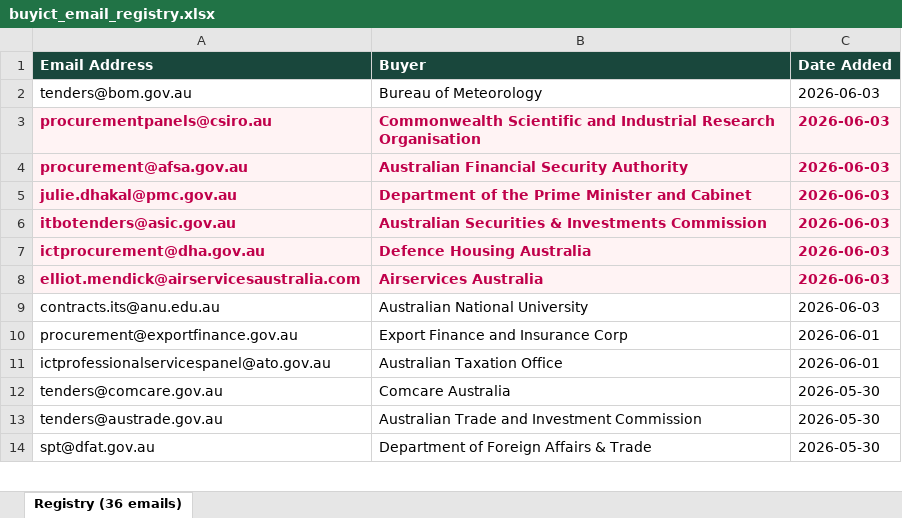
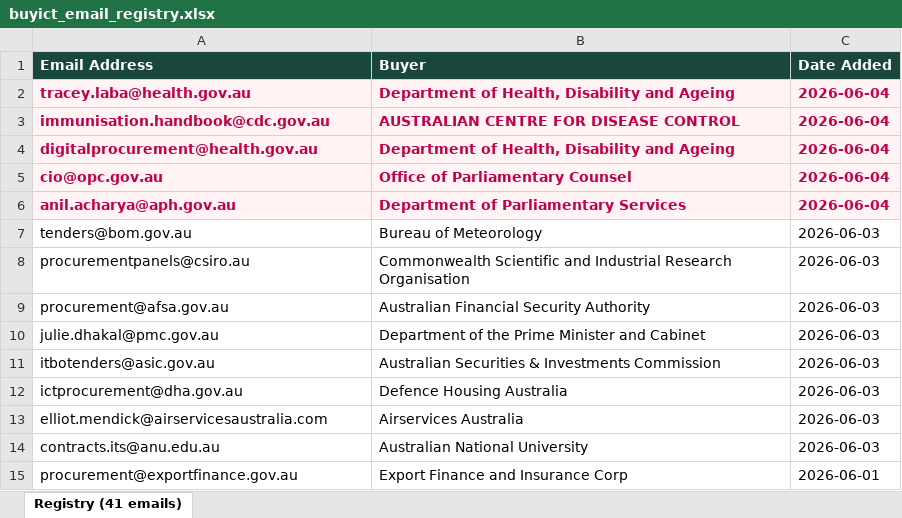
Before and after one commit to nick-claude-agents/au-gov-buyict, an Excel workbook: buyict_email_registry.xlsx, sheet Registry (41 emails), drawn as a sheet; only a part is shown; the shorter side is filled out with more unchanged rows; values as stored, in another font and other column widths than the file's, no borders; addresses are those after the commit; the diff names each change by its address in the sheet, - before the commit and + after, or states it on an @@ line.

```diff
--- a/buyict_email_registry.xlsx (sheet Registry (41 emails))
+++ b/buyict_email_registry.xlsx (sheet Registry (41 emails))
-sheet tab: Registry (36 emails)
+sheet tab: Registry (41 emails)
+row 2: tracey.laba@health.gov.au | Department of Health, Disability and Ageing | 2026-06-04
+row 3: immunisation.handbook@cdc.gov.au | AUSTRALIAN CENTRE FOR DISEASE CONTROL | 2026-06-04
+row 4: digitalprocurement@health.gov.au | Department of Health, Disability and Ageing | 2026-06-04
+row 5: cio@opc.gov.au | Office of Parliamentary Counsel | 2026-06-04
+row 6: anil.acharya@aph.gov.au | Department of Parliamentary Services | 2026-06-04
@@ A8:C13 fill: #FFF3F4 → none, bold: on → off, text colour: #C0004A → black @@
```
Also changed, not shown: 1 other file.
